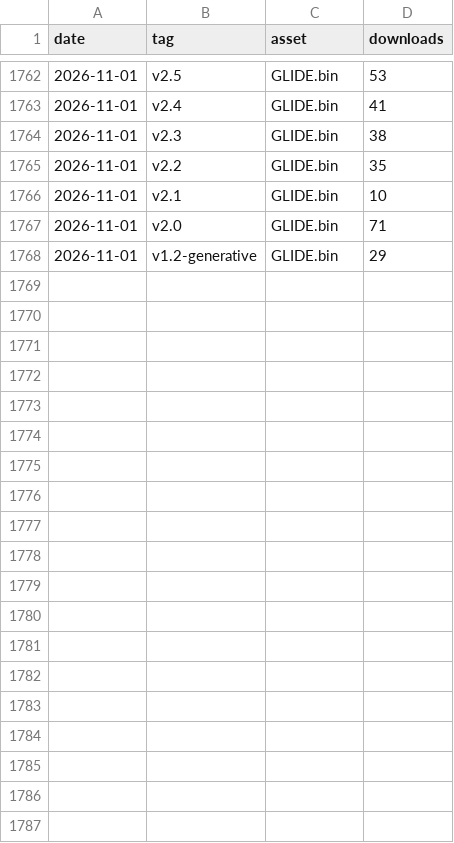
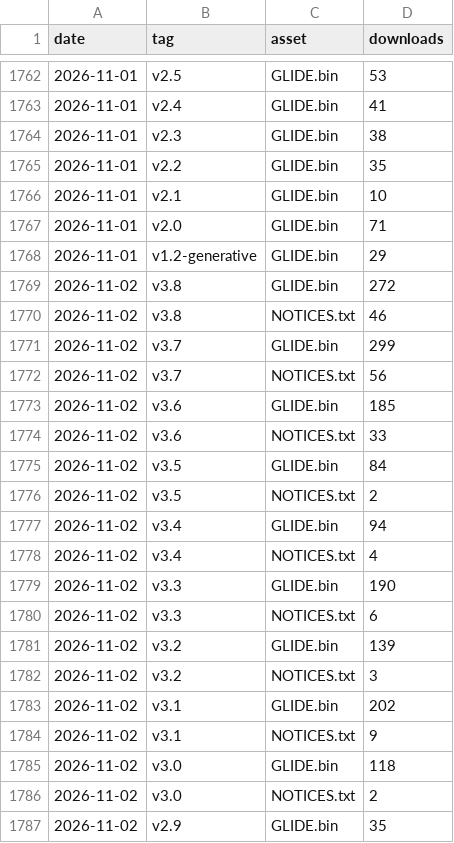
Before and after one commit to CHARL3X/GLIDE-Synth-Cardputer-ADV, a CSV file: stats/downloads.csv, drawn as a sheet; only a part is shown, gaps mark what is left out; the diff covers the shown part only.

```diff
--- a/stats/downloads.csv
+++ b/stats/downloads.csv
@@ -1768 +1768,20 @@ date,tag,asset,downloads
 2026-11-01,v1.2-generative,GLIDE.bin,29
+2026-11-02,v3.8,GLIDE.bin,272
+2026-11-02,v3.8,NOTICES.txt,46
+2026-11-02,v3.7,GLIDE.bin,299
+2026-11-02,v3.7,NOTICES.txt,56
+2026-11-02,v3.6,GLIDE.bin,185
+2026-11-02,v3.6,NOTICES.txt,33
+2026-11-02,v3.5,GLIDE.bin,84
+2026-11-02,v3.5,NOTICES.txt,2
+2026-11-02,v3.4,GLIDE.bin,94
+2026-11-02,v3.4,NOTICES.txt,4
+2026-11-02,v3.3,GLIDE.bin,190
+2026-11-02,v3.3,NOTICES.txt,6
+2026-11-02,v3.2,GLIDE.bin,139
+2026-11-02,v3.2,NOTICES.txt,3
+2026-11-02,v3.1,GLIDE.bin,202
+2026-11-02,v3.1,NOTICES.txt,9
+2026-11-02,v3.0,GLIDE.bin,118
+2026-11-02,v3.0,NOTICES.txt,2
+2026-11-02,v2.9,GLIDE.bin,35
```
Also changed, not shown: 14 added rows elsewhere in this file.
